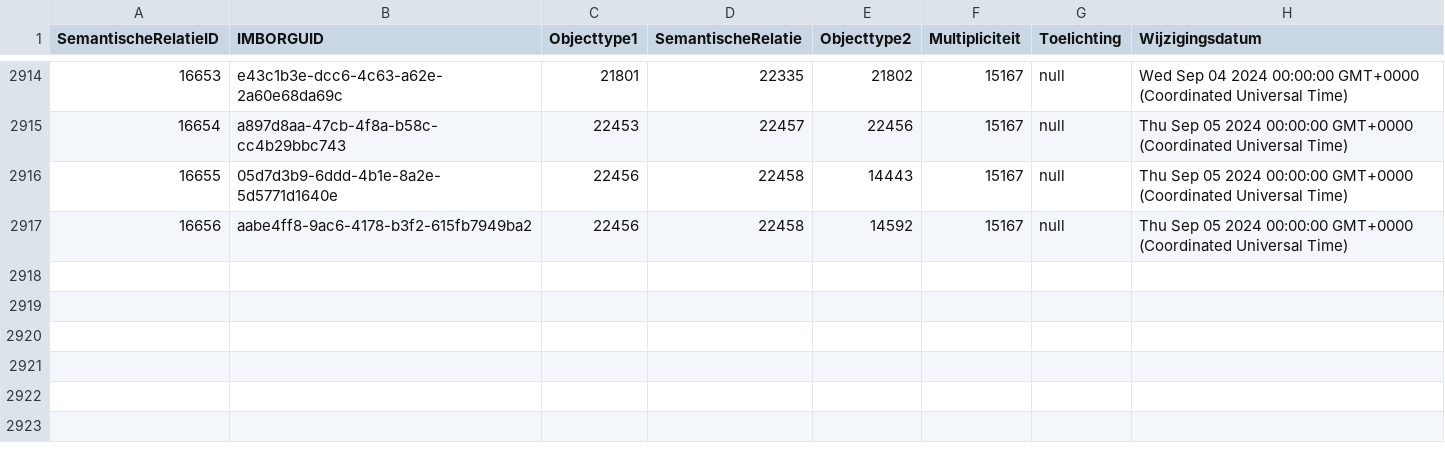
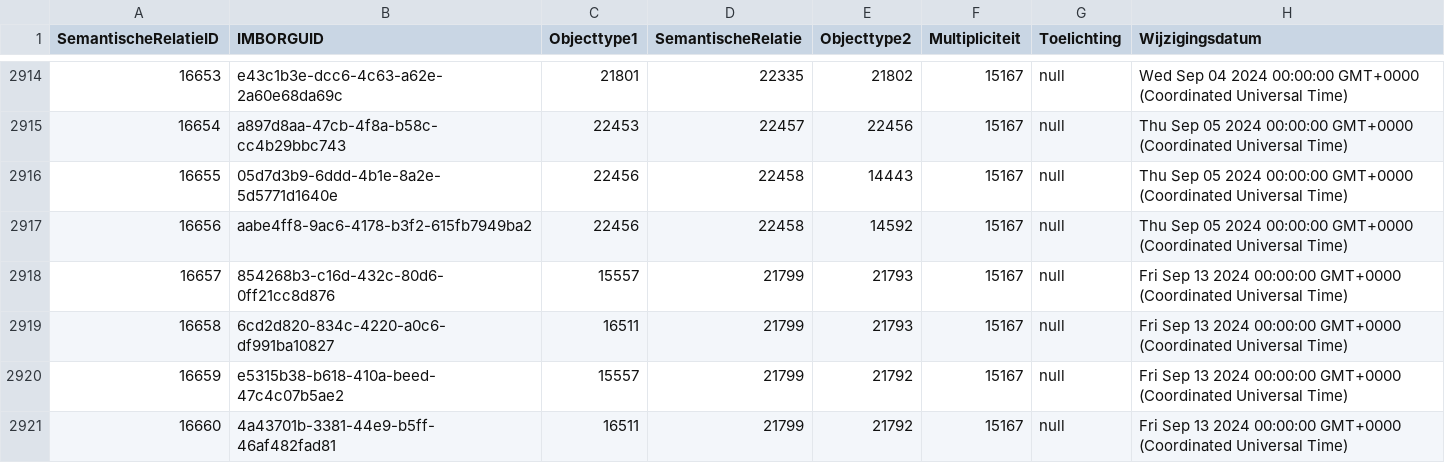
Before and after one commit to Stichting-CROW/imbor-development, a TSV file: data/tsv/imborKern_K_ObjecttypenSemantischeRelaties.tsv, drawn as a sheet; only a part is shown, gaps mark what is left out.

```diff
--- a/data/tsv/imborKern_K_ObjecttypenSemantischeRelaties.tsv
+++ b/data/tsv/imborKern_K_ObjecttypenSemantischeRelaties.tsv
@@ -2917 +2917,5 @@ SemantischeRelatieID	IMBORGUID	Objecttype1	SemantischeRelatie	Objecttype2	Multip
 16656	aabe4ff8-9ac6-4178-b3f2-615fb7949ba2	22456	22458	14592	15167	null	Thu Sep 05 2024 00:00:00 GMT+0000 (Coordinated Universal Time)
+16657	854268b3-c16d-432c-80d6-0ff21cc8d876	15557	21799	21793	15167	null	Fri Sep 13 2024 00:00:00 GMT+0000 (Coordinated Universal Time)
+16658	6cd2d820-834c-4220-a0c6-df991ba10827	16511	21799	21793	15167	null	Fri Sep 13 2024 00:00:00 GMT+0000 (Coordinated Universal Time)
+16659	e5315b38-b618-410a-beed-47c4c07b5ae2	15557	21799	21792	15167	null	Fri Sep 13 2024 00:00:00 GMT+0000 (Coordinated Universal Time)
+16660	4a43701b-3381-44e9-b5ff-46af482fad81	16511	21799	21792	15167	null	Fri Sep 13 2024 00:00:00 GMT+0000 (Coordinated Universal Time)
```
Also changed, not shown: data/tsv/imborKern_Attributen.tsv, data/tsv/imborKern_HiërarchieElementen.tsv, 2 other files.
